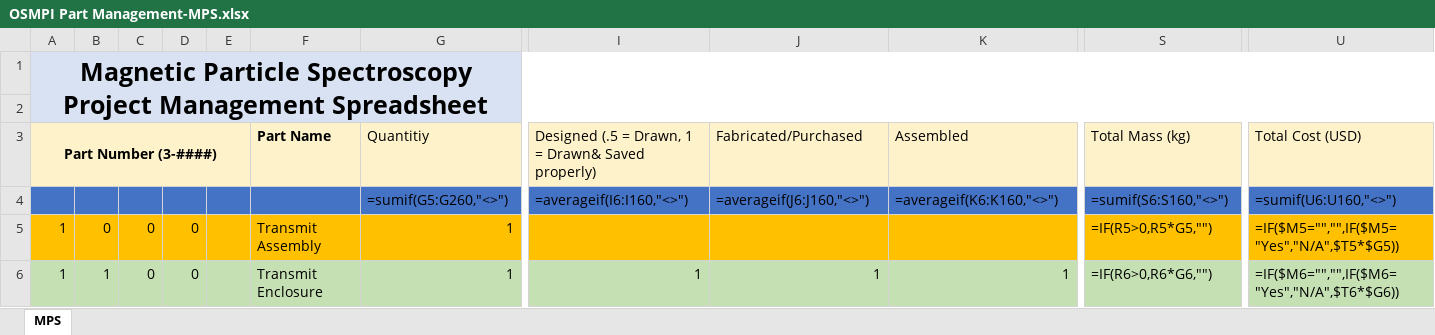
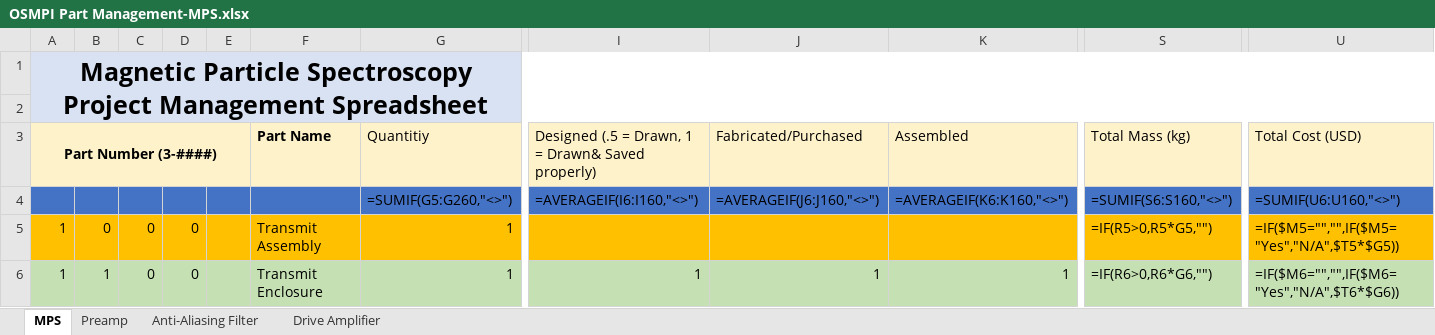
Before and after one commit to OS-MPI/MPS, an Excel workbook: General Documentation/OSMPI Part Management-MPS.xlsx, sheet MPS, drawn as a sheet; only a part is shown, gaps mark what is left out; values as stored, in another font and other column widths than the file's, no borders; formulas are shown in place of their values; charts and pictures and conditional formats not drawn; removed rows and columns are numbered as before the commit, all else as after; rows hold the shown columns only; the diff names each change by its address in the sheet, - before the commit and + after, or states it on an @@ line.

```diff
--- a/General Documentation/OSMPI Part Management-MPS.xlsx (sheet MPS)
+++ b/General Documentation/OSMPI Part Management-MPS.xlsx (sheet MPS)
+sheet tab: Preamp
+sheet tab: Anti-Aliasing Filter
+sheet tab: Drive Amplifier
-row 4:  |  |  |  |  |  | =sumif(G5:G260,"<>") | =averageif(I6:I160,"<>") | =averageif(J6:J160,"<>") | =averageif(K6:K160,"<>") | =sumif(S6:S160,"<>") | =sumif(U6:U160,"<>")
+row 4:  |  |  |  |  |  | =SUMIF(G5:G260,"<>") | =AVERAGEIF(I6:I160,"<>") | =AVERAGEIF(J6:J160,"<>") | =AVERAGEIF(K6:K160,"<>") | =SUMIF(S6:S160,"<>") | =SUMIF(U6:U160,"<>")
```
Also changed, not shown: charts or pictures.
